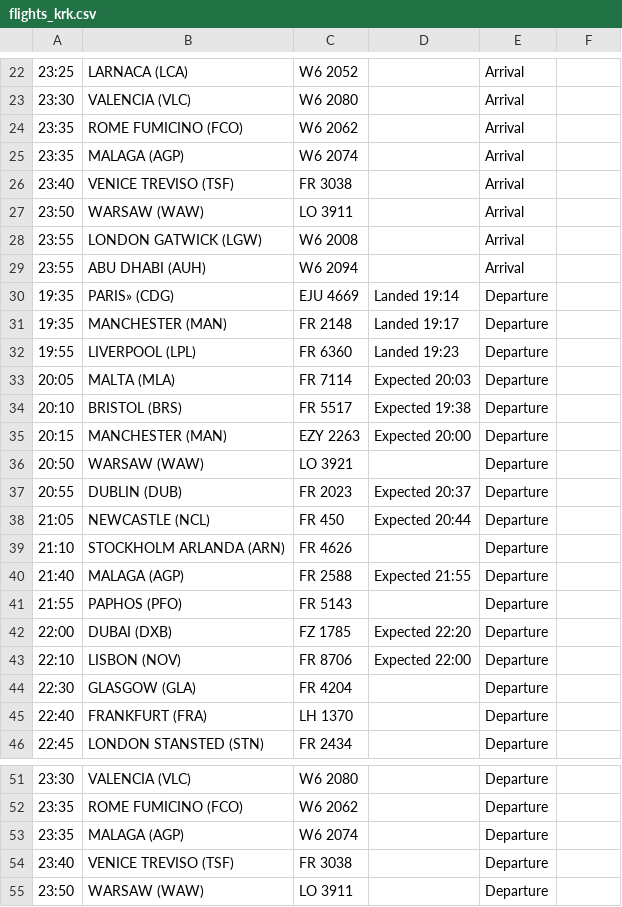
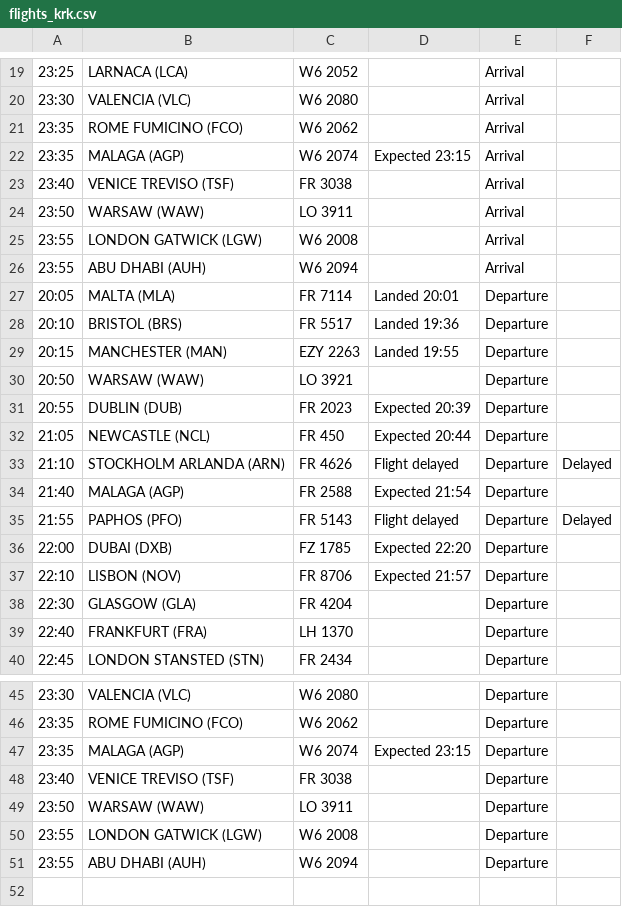
Before and after one commit to ljswierzawska/flights-krakow, a CSV file: flights_krk.csv, drawn as a sheet; only a part is shown, gaps mark what is left out; the shorter side is filled out with more unchanged rows; removed rows and columns are numbered as before the commit, all else as after; the diff covers the shown part only; the diff names each change by its address in the sheet, - before the commit and + after, or states it on an @@ line.

```diff
--- a/flights_krk.csv
+++ b/flights_krk.csv
-D22: (empty)
+D22: Expected 23:15
-row 30: 19:35 | PARIS» (CDG) | EJU 4669 | Landed 19:14 | Departure
-row 31: 19:35 | MANCHESTER (MAN) | FR 2148 | Landed 19:17 | Departure
-row 32: 19:55 | LIVERPOOL (LPL) | FR 6360 | Landed 19:23 | Departure
-D27: Expected 20:03
+D27: Landed 20:01
-D28: Expected 19:38
+D28: Landed 19:36
-D29: Expected 20:00
+D29: Landed 19:55
-D31: Expected 20:37
+D31: Expected 20:39
-D33: (empty)
+D33: Flight delayed
-F33: (empty)
+F33: Delayed
-D34: Expected 21:55
+D34: Expected 21:54
-D35: (empty)
+D35: Flight delayed
-F35: (empty)
+F35: Delayed
-D37: Expected 22:00
+D37: Expected 21:57
-D47: (empty)
+D47: Expected 23:15
```
Also changed, not shown: 3 removed rows and 10 edited cells elsewhere in this file.
